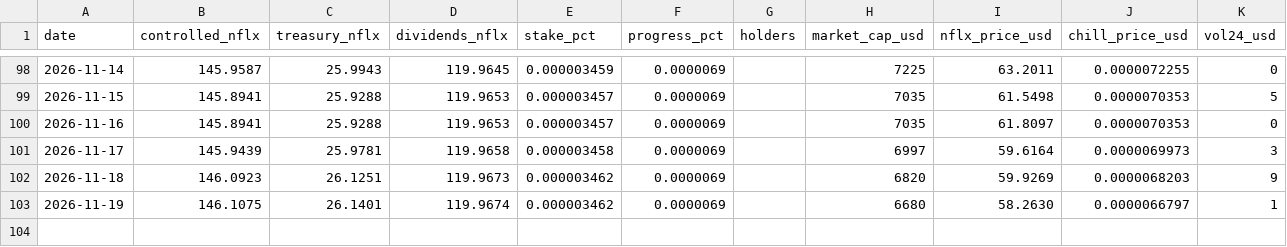
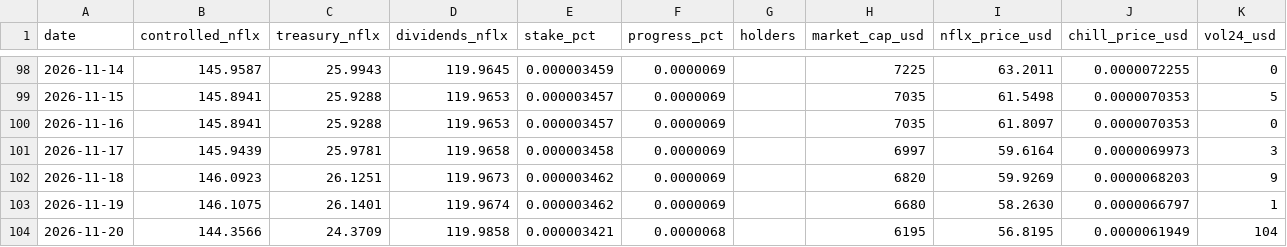
Before and after one commit to mavrkofficial/nflx-n-chill, a CSV file: daily-holder-report/history.csv, drawn as a sheet; only a part is shown, gaps mark what is left out; the diff names each change by its address in the sheet, - before the commit and + after, or states it on an @@ line.

Commit message:
chore: daily $CHILL shareholder report (2026-11-20)

```diff
--- a/daily-holder-report/history.csv
+++ b/daily-holder-report/history.csv
+row 104: 2026-11-20 | 144.3566 | 24.3709 | 119.9858 | 0.000003421 | 0.0000068 |  | 6195 | 56.8195 | 0.0000061949 | 104
```
Also changed, not shown: 3 other files.
